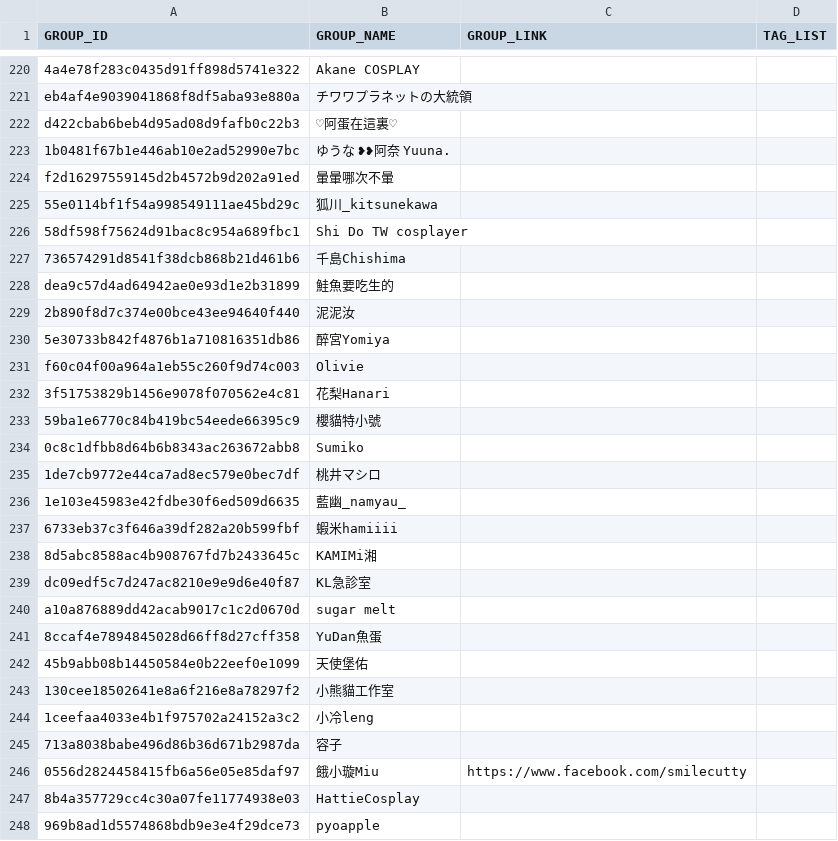
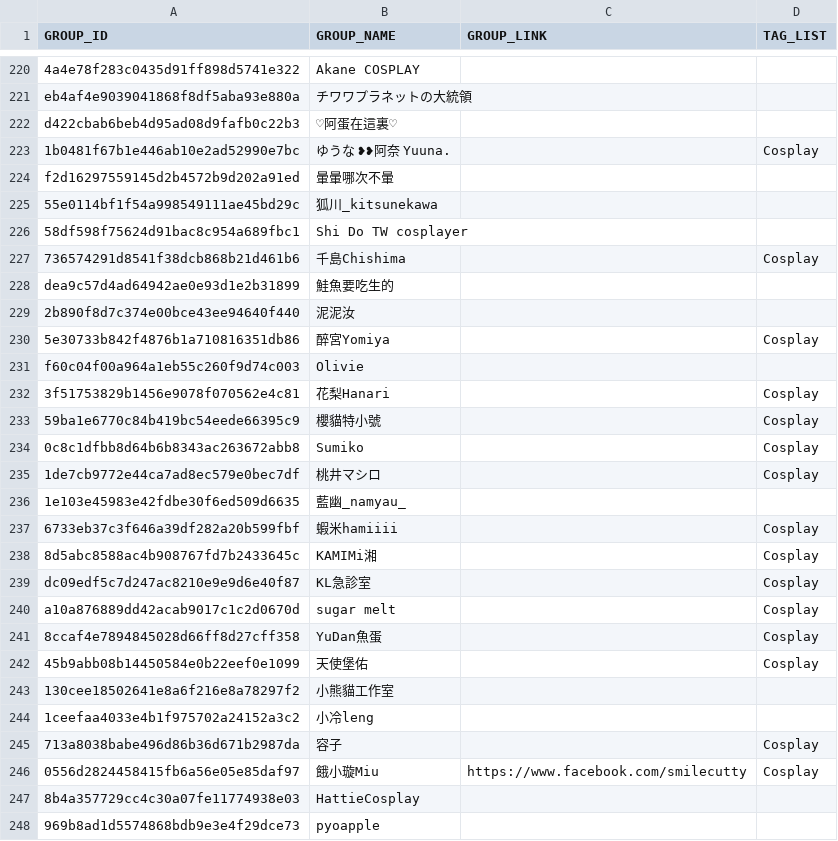
Before and after one commit to nh60211as/DoujinMapMarker, a CSV file: data/PF42/group-list.csv, drawn as a sheet; only a part is shown, gaps mark what is left out; the diff covers the shown part only.

```diff
--- a/data/PF42/group-list.csv
+++ b/data/PF42/group-list.csv
@@ -222,3 +222,3 @@ eb4af4e9039041868f8df5aba93e880a,チワワプラネットの大統領,,
 d422cbab6beb4d95ad08d9fafb0c22b3,♡阿蛋在這裏♡,,
-1b0481f67b1e446ab10e2ad52990e7bc,ゆうな ❥❥阿奈 Yuuna.,,
+1b0481f67b1e446ab10e2ad52990e7bc,ゆうな ❥❥阿奈 Yuuna.,,Cosplay
 f2d16297559145d2b4572b9d202a91ed,暈暈哪次不暈,,
@@ -226,22 +226,22 @@ f2d16297559145d2b4572b9d202a91ed,暈暈哪次不暈,,
 58df598f75624d91bac8c954a689fbc1,Shi Do TW cosplayer,,
-736574291d8541f38dcb868b21d461b6,千島Chishima,,
+736574291d8541f38dcb868b21d461b6,千島Chishima,,Cosplay
 dea9c57d4ad64942ae0e93d1e2b31899,鮭魚要吃生的,,
 2b890f8d7c374e00bce43ee94640f440,泥泥汝,,
-5e30733b842f4876b1a710816351db86,醉宮Yomiya,,
+5e30733b842f4876b1a710816351db86,醉宮Yomiya,,Cosplay
 f60c04f00a964a1eb55c260f9d74c003,Olivie,,
-3f51753829b1456e9078f070562e4c81,花梨Hanari,,
-59ba1e6770c84b419bc54eede66395c9,櫻貓特小號,,
-0c8c1dfbb8d64b6b8343ac263672abb8,Sumiko,,
-1de7cb9772e44ca7ad8ec579e0bec7df,桃井マシロ,,
+3f51753829b1456e9078f070562e4c81,花梨Hanari,,Cosplay
+59ba1e6770c84b419bc54eede66395c9,櫻貓特小號,,Cosplay
+0c8c1dfbb8d64b6b8343ac263672abb8,Sumiko,,Cosplay
+1de7cb9772e44ca7ad8ec579e0bec7df,桃井マシロ,,Cosplay
 1e103e45983e42fdbe30f6ed509d6635,藍幽_namyau_,,
-6733eb37c3f646a39df282a20b599fbf,蝦米hamiiii,,
-8d5abc8588ac4b908767fd7b2433645c,KAMIMi湘,,
-dc09edf5c7d247ac8210e9e9d6e40f87,KL急診室,,
-a10a876889dd42acab9017c1c2d0670d,sugar melt,,
-8ccaf4e7894845028d66ff8d27cff358,YuDan魚蛋,,
-45b9abb08b14450584e0b22eef0e1099,天使堡佑,,
+6733eb37c3f646a39df282a20b599fbf,蝦米hamiiii,,Cosplay
+8d5abc8588ac4b908767fd7b2433645c,KAMIMi湘,,Cosplay
+dc09edf5c7d247ac8210e9e9d6e40f87,KL急診室,,Cosplay
+a10a876889dd42acab9017c1c2d0670d,sugar melt,,Cosplay
+8ccaf4e7894845028d66ff8d27cff358,YuDan魚蛋,,Cosplay
+45b9abb08b14450584e0b22eef0e1099,天使堡佑,,Cosplay
 130cee18502641e8a6f216e8a78297f2,小熊貓工作室,,
 1ceefaa4033e4b1f975702a24152a3c2,小冷leng,,
-713a8038babe496d86b36d671b2987da,容子,,
-0556d2824458415fb6a56e05e85daf97,餓小璇Miu,https://www.facebook.com/smilecutty,
+713a8038babe496d86b36d671b2987da,容子,,Cosplay
+0556d2824458415fb6a56e05e85daf97,餓小璇Miu,https://www.facebook.com/smilecutty,Cosplay
 8b4a357729cc4c30a07fe11774938e03,HattieCosplay,,
```
Also changed, not shown: 101 edited cells elsewhere in this file, 1 other file.
